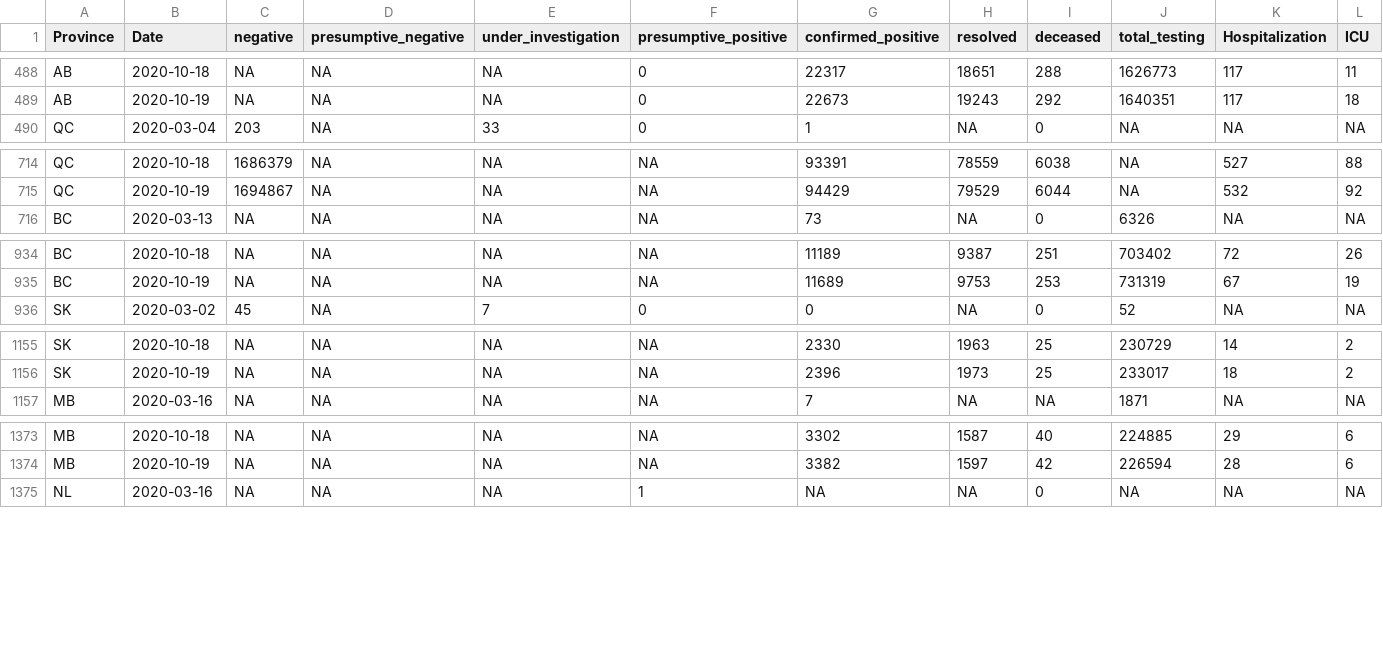
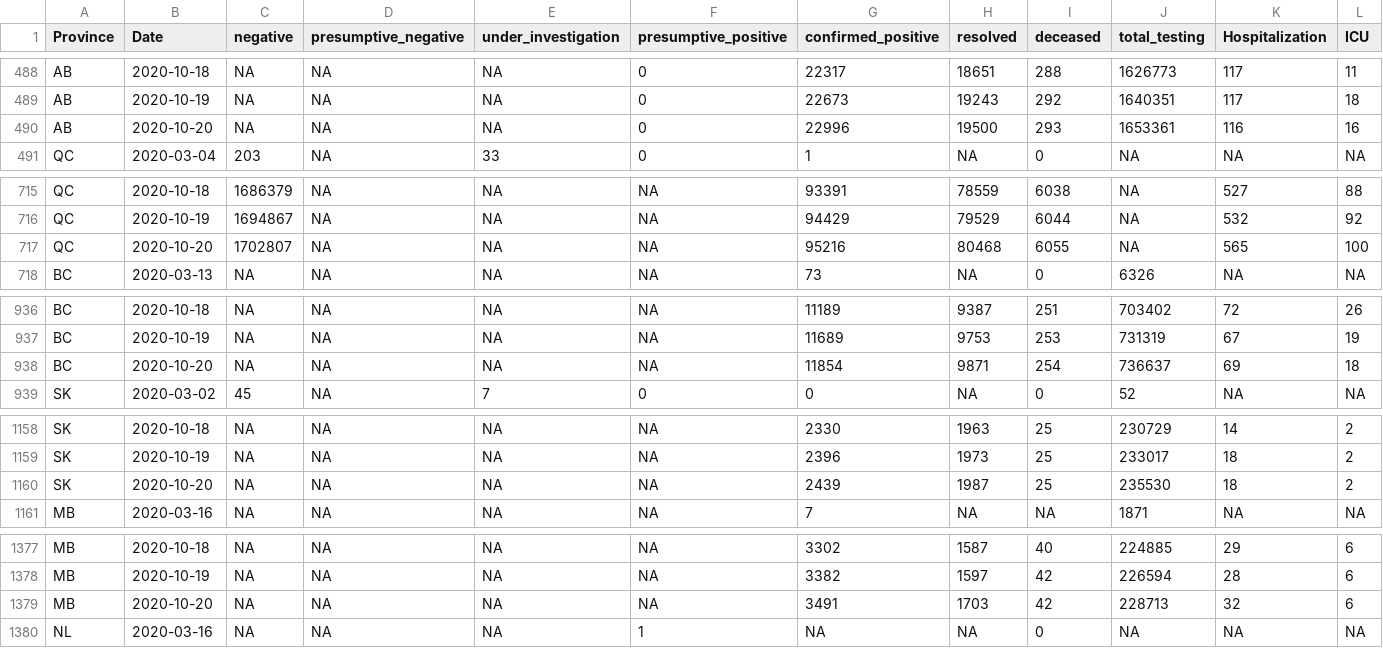
Before and after one commit to wzmli/COVID19-Canada, a CSV file: COVID19_Canada.csv, drawn as a sheet; only a part is shown, gaps mark what is left out; rows hold the shown columns only; the diff covers the shown part only; the diff names each change by its address in the sheet, - before the commit and + after, or states it on an @@ line.

```diff
--- a/COVID19_Canada.csv
+++ b/COVID19_Canada.csv
+row 490: AB | 2020-10-20 | NA | NA | NA | 0 | 22996 | 19500 | 293 | 1653361 | 116 | 16
+row 717: QC | 2020-10-20 | 1702807 | NA | NA | NA | 95216 | 80468 | 6055 | NA | 565 | 100
+row 938: BC | 2020-10-20 | NA | NA | NA | NA | 11854 | 9871 | 254 | 736637 | 69 | 18
+row 1160: SK | 2020-10-20 | NA | NA | NA | NA | 2439 | 1987 | 25 | 235530 | 18 | 2
+row 1379: MB | 2020-10-20 | NA | NA | NA | NA | 3491 | 1703 | 42 | 228713 | 32 | 6
```
Also changed, not shown: 7 added rows elsewhere in this file, git_push/clean.Rout.csv, 5 other files.
